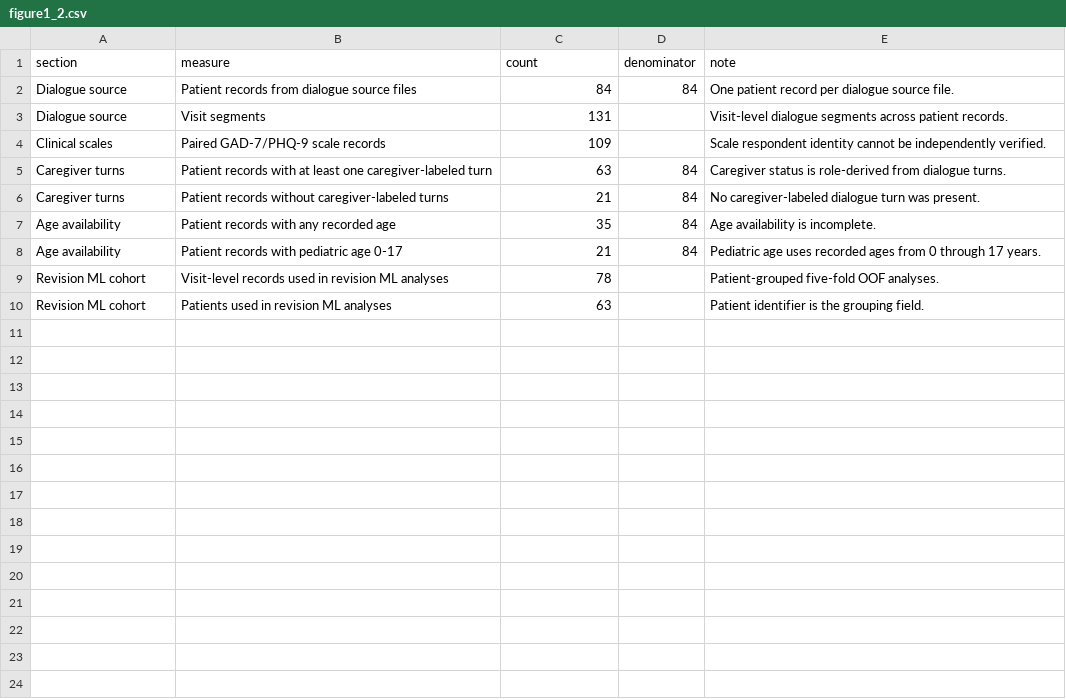
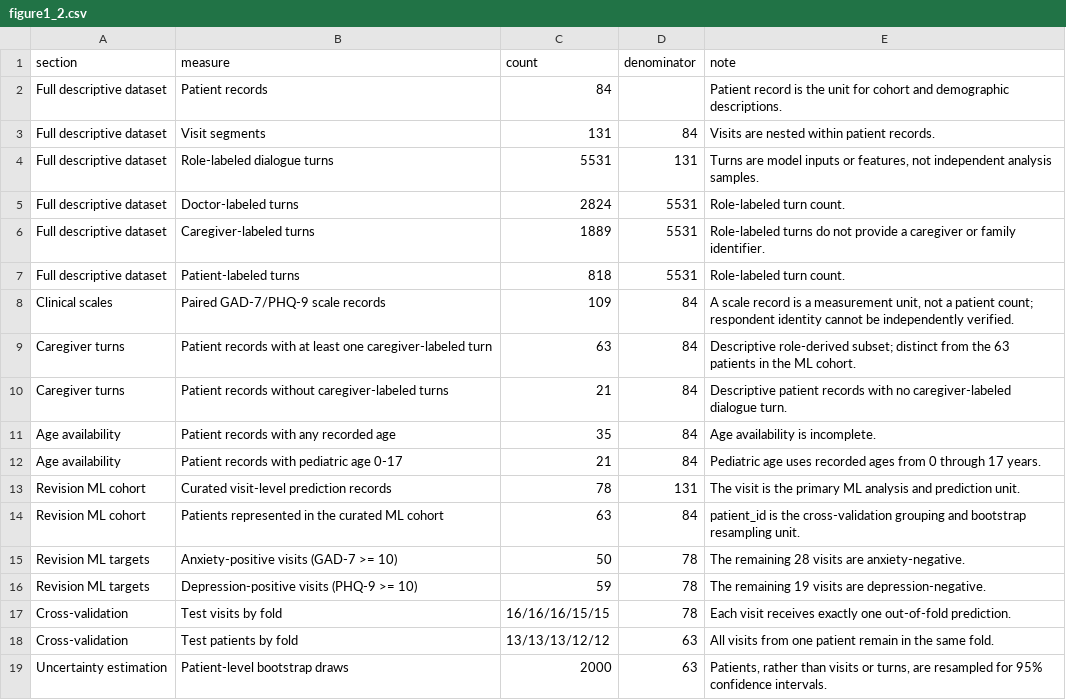
Before and after one commit to wwaawwaaee/Mind-Echo, a CSV file: analysis/paper_figures/english_vector_pipeline/outputs_revision_guide/figure1_2.csv, drawn as a sheet.

Commit message:
Clarify Figure 1 cohort units and CV protocol

```diff
--- a/analysis/paper_figures/english_vector_pipeline/outputs_revision_guide/figure1_2.csv
+++ b/analysis/paper_figures/english_vector_pipeline/outputs_revision_guide/figure1_2.csv
@@ -1,10 +1,19 @@
 section,measure,count,denominator,note
-Dialogue source,Patient records from dialogue source files,84,84,One patient record per dialogue source file.
-Dialogue source,Visit segments,131,,Visit-level dialogue segments across patient records.
-Clinical scales,Paired GAD-7/PHQ-9 scale records,109,,Scale respondent identity cannot be independently verified.
-Caregiver turns,Patient records with at least one caregiver-labeled turn,63,84,Caregiver status is role-derived from dialogue turns.
-Caregiver turns,Patient records without caregiver-labeled turns,21,84,No caregiver-labeled dialogue turn was present.
+Full descriptive dataset,Patient records,84,,Patient record is the unit for cohort and demographic descriptions.
+Full descriptive dataset,Visit segments,131,84,Visits are nested within patient records.
+Full descriptive dataset,Role-labeled dialogue turns,5531,131,"Turns are model inputs or features, not independent analysis samples."
+Full descriptive dataset,Doctor-labeled turns,2824,5531,Role-labeled turn count.
+Full descriptive dataset,Caregiver-labeled turns,1889,5531,Role-labeled turns do not provide a caregiver or family identifier.
+Full descriptive dataset,Patient-labeled turns,818,5531,Role-labeled turn count.
+Clinical scales,Paired GAD-7/PHQ-9 scale records,109,84,"A scale record is a measurement unit, not a patient count; respondent identity cannot be independently verified."
+Caregiver turns,Patient records with at least one caregiver-labeled turn,63,84,Descriptive role-derived subset; distinct from the 63 patients in the ML cohort.
+Caregiver turns,Patient records without caregiver-labeled turns,21,84,Descriptive patient records with no caregiver-labeled dialogue turn.
 Age availability,Patient records with any recorded age,35,84,Age availability is incomplete.
 Age availability,Patient records with pediatric age 0-17,21,84,Pediatric age uses recorded ages from 0 through 17 years.
-Revision ML cohort,Visit-level records used in revision ML analyses,78,,Patient-grouped five-fold OOF analyses.
-Revision ML cohort,Patients used in revision ML analyses,63,,Patient identifier is the grouping field.
+Revision ML cohort,Curated visit-level prediction records,78,131,The visit is the primary ML analysis and prediction unit.
+Revision ML cohort,Patients represented in the curated ML cohort,63,84,patient_id is the cross-validation grouping and bootstrap resampling unit.
+Revision ML targets,Anxiety-positive visits (GAD-7 >= 10),50,78,The remaining 28 visits are anxiety-negative.
+Revision ML targets,Depression-positive visits (PHQ-9 >= 10),59,78,The remaining 19 visits are depression-negative.
+Cross-validation,Test visits by fold,16/16/16/15/15,78,Each visit receives exactly one out-of-fold prediction.
+Cross-validation,Test patients by fold,13/13/13/12/12,63,All visits from one patient remain in the same fold.
+Uncertainty estimation,Patient-level bootstrap draws,2000,63,"Patients, rather than visits or turns, are resampled for 95% confidence intervals."
```
Also changed, not shown: 3 other files.
